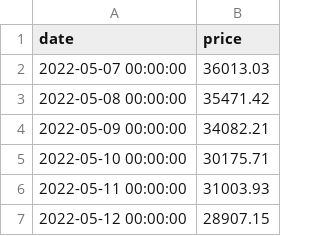
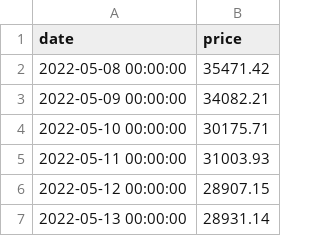
Before and after one commit to dquerales/Template, a CSV file: datasets/raw_data.csv, drawn as a sheet; only a part is shown; the shorter side is filled out with more unchanged rows.

```diff
--- a/datasets/raw_data.csv
+++ b/datasets/raw_data.csv
@@ -1,3 +1,2 @@
 date,price
-2022-05-07 00:00:00,36013.03
 2022-05-08 00:00:00,35471.42
```
Also changed, not shown: datasets/predictions.csv, datasets/test_dataset_labeled.csv, 2 other files.
